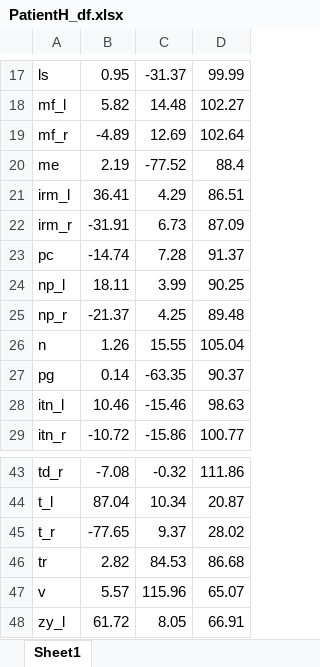
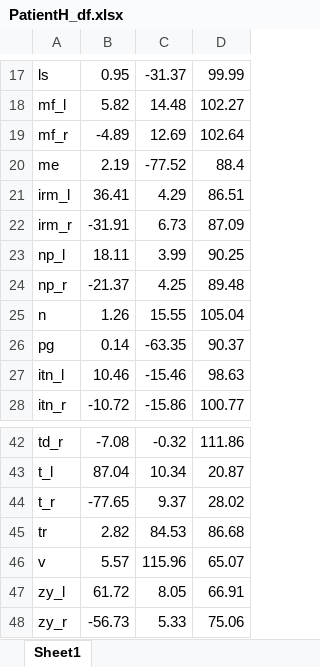
Before and after one commit to saraitoloza/NovaInitia2, an Excel workbook: XLSX/PatientH_df.xlsx, sheet Sheet1, drawn as a sheet; only a part is shown, gaps mark what is left out; values as stored, in another font and other column widths than the file's, no borders; removed rows and columns are numbered as before the commit, all else as after; the diff names each change by its address in the sheet, - before the commit and + after, or states it on an @@ line.

```diff
--- a/XLSX/PatientH_df.xlsx (sheet Sheet1)
+++ b/XLSX/PatientH_df.xlsx (sheet Sheet1)
-row 23: pc | -14.74 | 7.28 | 91.37
+row 48: zy_r | -56.73 | 5.33 | 75.06
```
Also changed, not shown: XLSX/Chandler_df.xlsx, XLSX/ChrisC_df.xlsx, 4 other files.
